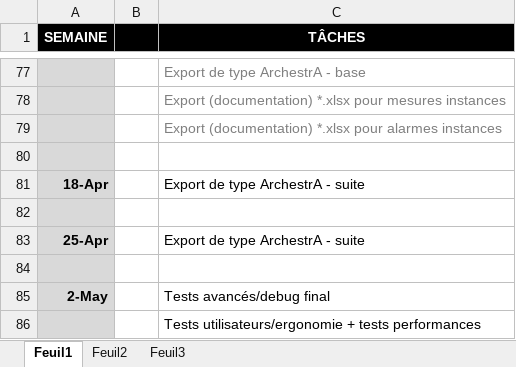
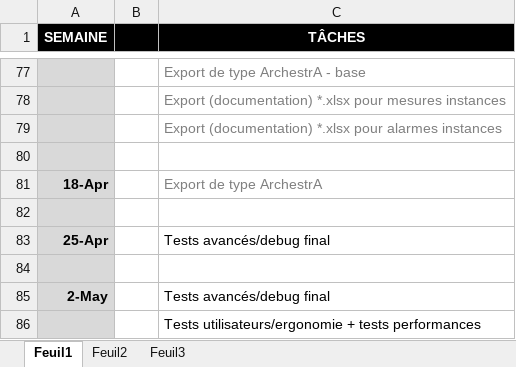
Before and after one commit to vinders/management_export_app_2016, an Excel workbook: planning_stage.xlsx, sheet Feuil1, drawn as a sheet; only a part is shown, gaps mark what is left out; values as stored, in another font and other column widths than the file's, no borders; the diff names each change by its address in the sheet, - before the commit and + after, or states it on an @@ line.

Commit message:
mise à jour semaine 18/04

```diff
--- a/planning_stage.xlsx (sheet Feuil1)
+++ b/planning_stage.xlsx (sheet Feuil1)
-C81 (TÂCHES): Export de type ArchestrA - suite
+C81 (TÂCHES): Export de type ArchestrA
-C81 text colour: black
+C81 text colour: #808080
-C83 (TÂCHES): Export de type ArchestrA - suite
+C83 (TÂCHES): Tests avancés/debug final
```
Also changed, not shown: 9 other files.
